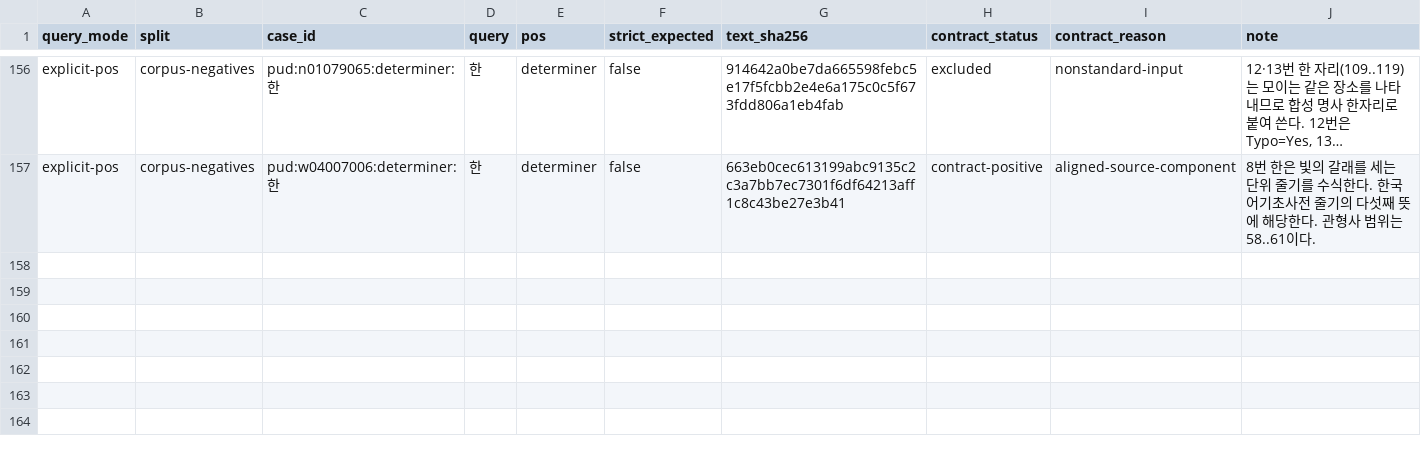
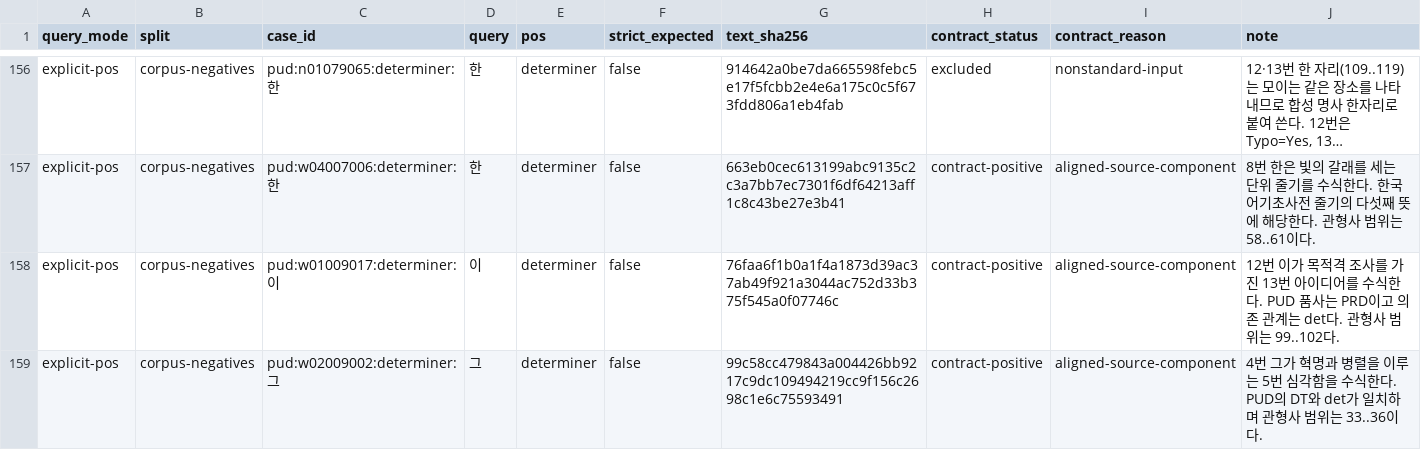
Before and after one commit to SeokminHong/kfind, a TSV file: tools/morph-compare/pud-determiner-label-corpus-reviews.tsv, drawn as a sheet; only a part is shown, gaps mark what is left out; long unchanged cells end in …; the diff names each change by its address in the sheet, - before the commit and + after, or states it on an @@ line.

```diff
--- a/tools/morph-compare/pud-determiner-label-corpus-reviews.tsv
+++ b/tools/morph-compare/pud-determiner-label-corpus-reviews.tsv
+row 158: explicit-pos | corpus-negatives | pud:w01009017:determiner:이 | 이 | determiner | false | 76faa6f1b0a1f4a1873d39ac37ab49f921a3044ac752d33b375f545a0f07746c | contract-positive | aligned-source-component | 12번 이가 목적격 조사를 가진 13번 아이디어를 수식한다. PUD 품사는 PRD이고 의존 관계는 det다. 관형사 범위는 99..102다.
+row 159: explicit-pos | corpus-negatives | pud:w02009002:determiner:그 | 그 | determiner | false | 99c58cc479843a004426bb9217c9dc109494219cc9f156c2698c1e6c75593491 | contract-positive | aligned-source-component | 4번 그가 혁명과 병렬을 이루는 5번 심각함을 수식한다. PUD의 DT와 det가 일치하며 관형사 범위는 33..36이다.
```
Also changed, not shown: tools/morph-compare/positive-span-corpus-reviews.tsv, 2 other files.
